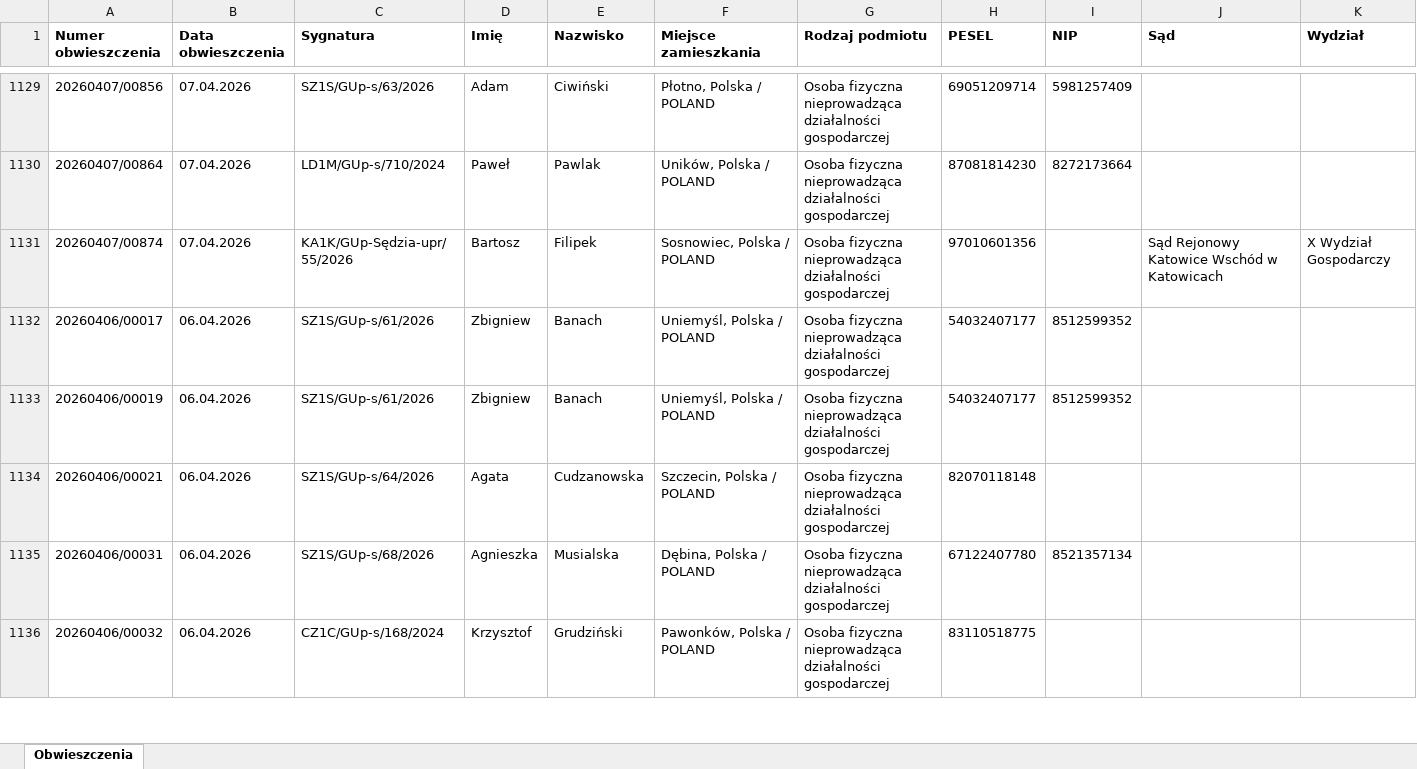
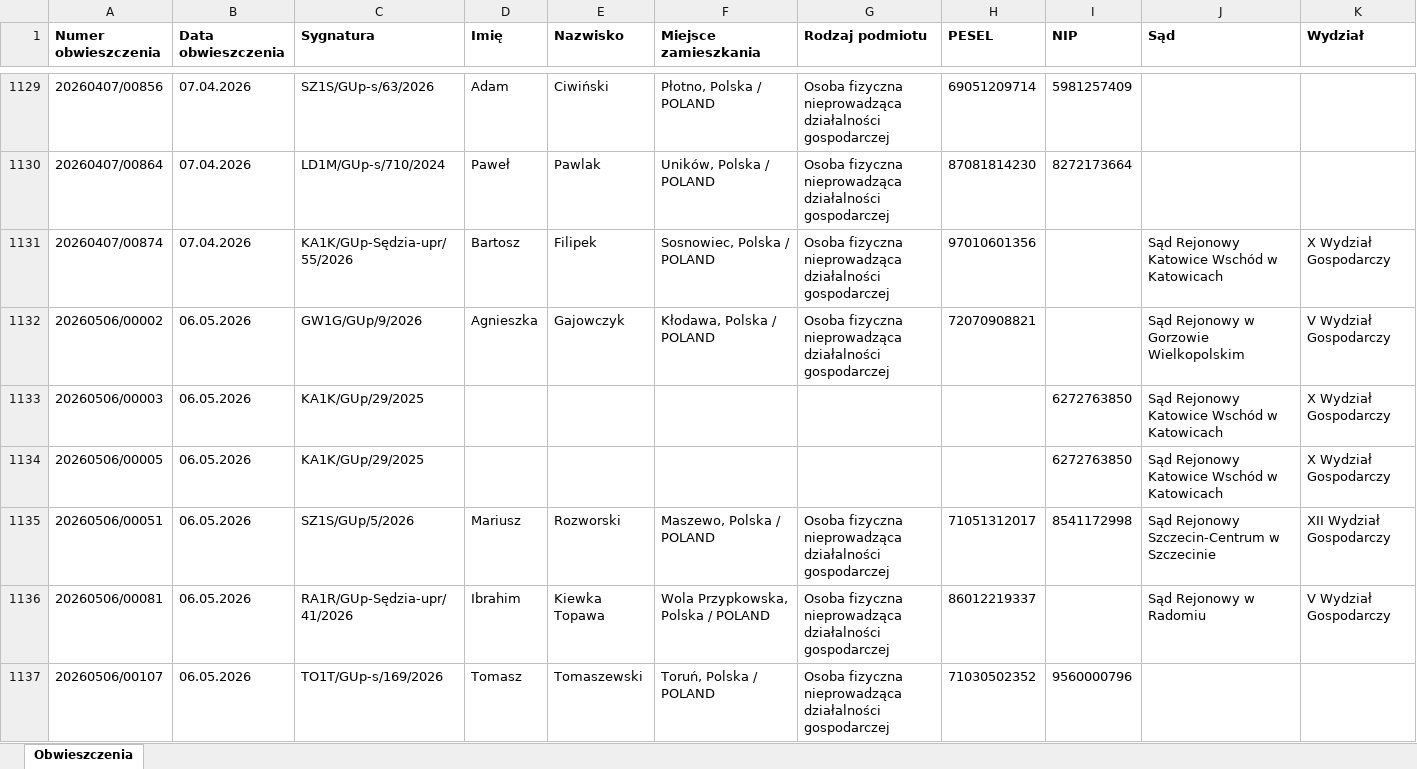
Before and after one commit to ringil-coder/Syndyk_Database, an Excel workbook: obwieszczenia_masa_upadlosci.xlsx, sheet Obwieszczenia, drawn as a sheet; only a part is shown, gaps mark what is left out; the shorter side is filled out with more unchanged rows; values as stored, in another font and other column widths than the file's, no borders; rows hold the shown columns only; the diff covers the shown part only; the diff names each change by its address in the sheet, - before the commit and + after, or states it on an @@ line.

```diff
--- a/obwieszczenia_masa_upadlosci.xlsx (sheet Obwieszczenia)
+++ b/obwieszczenia_masa_upadlosci.xlsx (sheet Obwieszczenia)
+row 1132: 20260506/00002 | 06.05.2026 | GW1G/GUp/9/2026 | Agnieszka | Gajowczyk | Kłodawa, Polska / POLAND | Osoba fizyczna nieprowadząca działalności gospodarczej | 72070908821 |  | Sąd Rejonowy w Gorzowie Wielkopolskim | V Wydział Gospodarczy
+row 1133: 20260506/00003 | 06.05.2026 | KA1K/GUp/29/2025 |  |  |  |  |  | 6272763850 | Sąd Rejonowy Katowice Wschód w Katowicach | X Wydział Gospodarczy
+row 1134: 20260506/00005 | 06.05.2026 | KA1K/GUp/29/2025 |  |  |  |  |  | 6272763850 | Sąd Rejonowy Katowice Wschód w Katowicach | X Wydział Gospodarczy
+row 1135: 20260506/00051 | 06.05.2026 | SZ1S/GUp/5/2026 | Mariusz | Rozworski | Maszewo, Polska / POLAND | Osoba fizyczna nieprowadząca działalności gospodarczej | 71051312017 | 8541172998 | Sąd Rejonowy Szczecin-Centrum w Szczecinie | XII Wydział Gospodarczy
+row 1136: 20260506/00081 | 06.05.2026 | RA1R/GUp-Sędzia-upr/41/2026 | Ibrahim | Kiewka Topawa | Wola Przypkowska, Polska / POLAND | Osoba fizyczna nieprowadząca działalności gospodarczej | 86012219337 |  | Sąd Rejonowy w Radomiu | V Wydział Gospodarczy
+row 1137: 20260506/00107 | 06.05.2026 | TO1T/GUp-s/169/2026 | Tomasz | Tomaszewski | Toruń, Polska / POLAND | Osoba fizyczna nieprowadząca działalności gospodarczej | 71030502352 | 9560000796
```
Also changed, not shown: 61 added rows elsewhere in this sheet, 1 other file.
